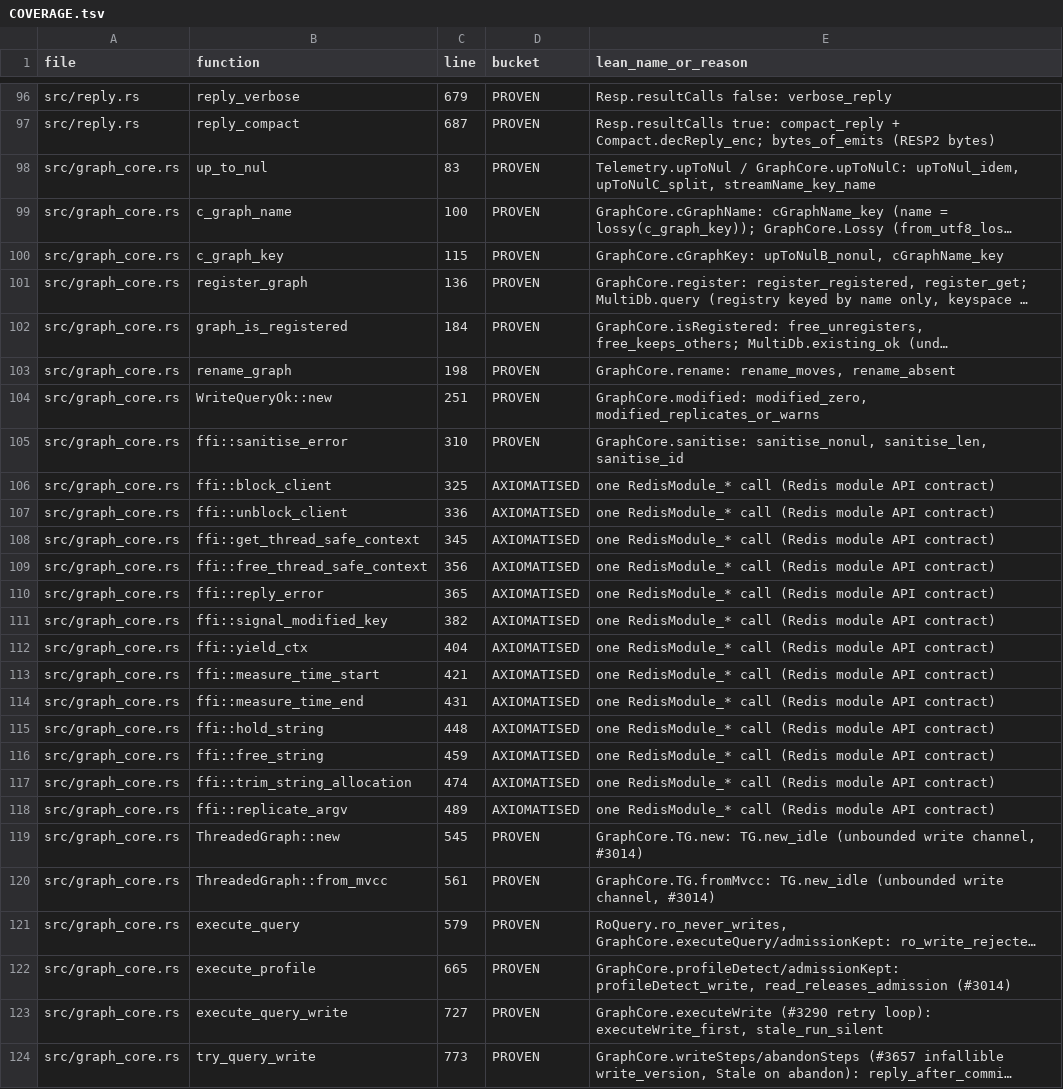
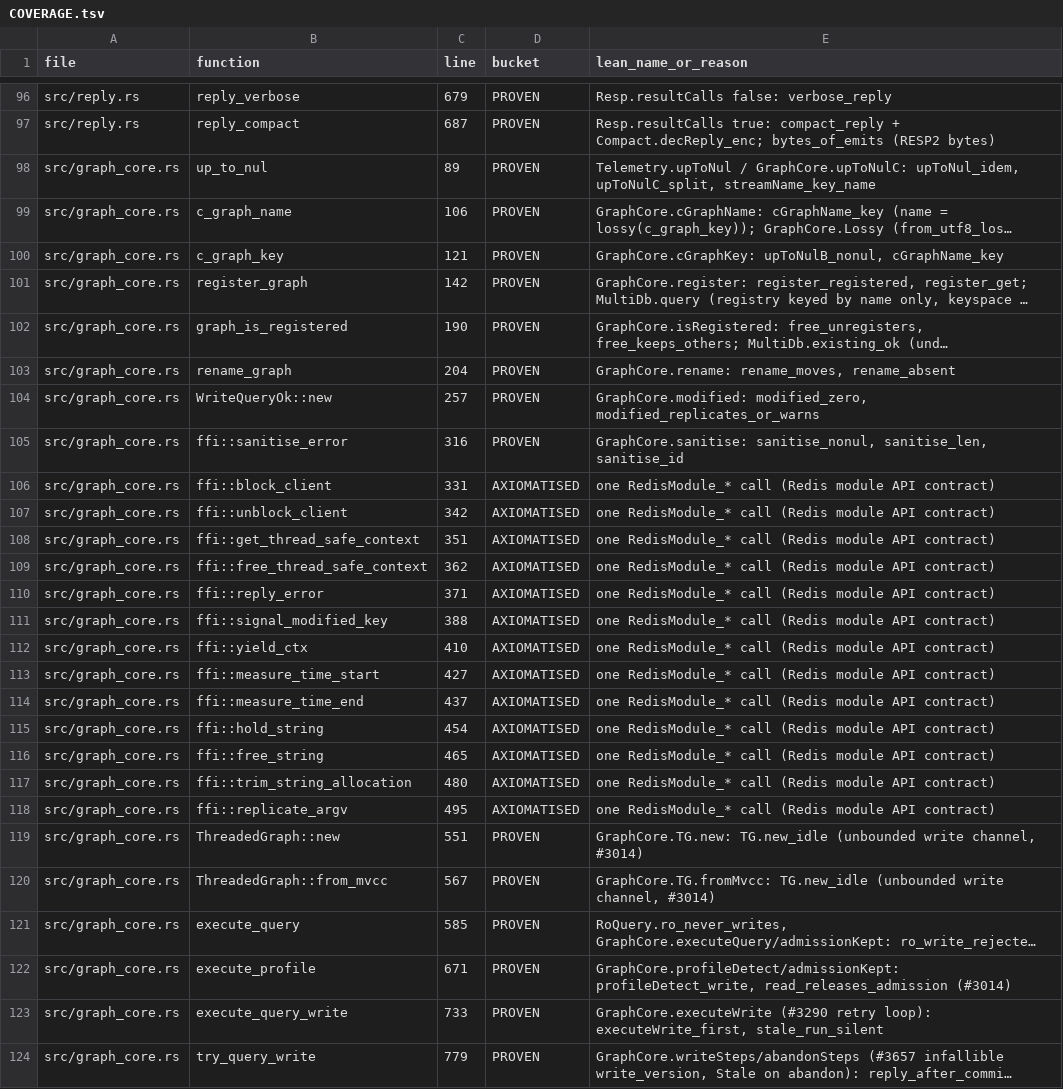
Before and after one commit to FalkorDB/FalkorDB, a TSV file: proofs/redis_layer/COVERAGE.tsv, drawn as a sheet; only a part is shown, gaps mark what is left out; long unchanged cells end in …; the diff covers the shown part only; the diff names each change by its address in the sheet, - before the commit and + after, or states it on an @@ line.

Commit message:
proofs: every graph_core row points at its function's line
The PR moves most of src/graph_core.rs; 43 rows in redis_layer and 42 in
search_concurrency still carried earlier lines, two of them sharing one.
Each now names its function's line, checked against coverage.sh --fns.

```diff
--- a/proofs/redis_layer/COVERAGE.tsv
+++ b/proofs/redis_layer/COVERAGE.tsv
-C98 (line): 83
+C98 (line): 89
-C99 (line): 100
+C99 (line): 106
-C100 (line): 115
+C100 (line): 121
-C101 (line): 136
+C101 (line): 142
-C102 (line): 184
+C102 (line): 190
-C103 (line): 198
+C103 (line): 204
-C104 (line): 251
+C104 (line): 257
-C105 (line): 310
+C105 (line): 316
-C106 (line): 325
+C106 (line): 331
-C107 (line): 336
+C107 (line): 342
-C108 (line): 345
+C108 (line): 351
-C109 (line): 356
+C109 (line): 362
-C110 (line): 365
+C110 (line): 371
-C111 (line): 382
+C111 (line): 388
-C112 (line): 404
+C112 (line): 410
-C113 (line): 421
+C113 (line): 427
-C114 (line): 431
+C114 (line): 437
-C115 (line): 448
+C115 (line): 454
-C116 (line): 459
+C116 (line): 465
-C117 (line): 474
+C117 (line): 480
-C118 (line): 489
+C118 (line): 495
-C119 (line): 545
+C119 (line): 551
-C120 (line): 561
+C120 (line): 567
-C121 (line): 579
+C121 (line): 585
-C122 (line): 665
+C122 (line): 671
-C123 (line): 727
+C123 (line): 733
-C124 (line): 773
+C124 (line): 779
```
Also changed, not shown: 16 edited cells elsewhere in this file, proofs/search_concurrency/COVERAGE.tsv.
